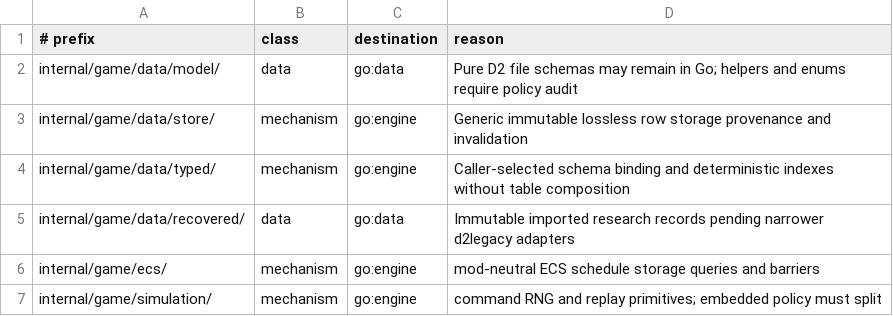
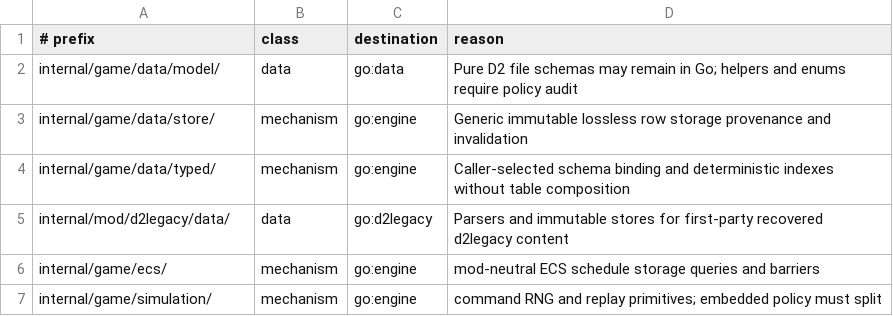
Before and after one commit to gravestench/dark-magic, a TSV file: docs/architecture/gameplay-ownership.tsv, drawn as a sheet; only a part is shown.

Commit message:
refactor: scope recovered records to d2legacy

```diff
--- a/docs/architecture/gameplay-ownership.tsv
+++ b/docs/architecture/gameplay-ownership.tsv
@@ -4,3 +4,3 @@ internal/game/data/store/	mechanism	go:engine	Generic immutable lossless row sto
 internal/game/data/typed/	mechanism	go:engine	Caller-selected schema binding and deterministic indexes without table composition
-internal/game/data/recovered/	data	go:data	Immutable imported research records pending narrower d2legacy adapters
+internal/mod/d2legacy/data/	data	go:d2legacy	Parsers and immutable stores for first-party recovered d2legacy content
 internal/game/ecs/	mechanism	go:engine	mod-neutral ECS schedule storage queries and barriers
```
Also changed, not shown: 9 other files.
